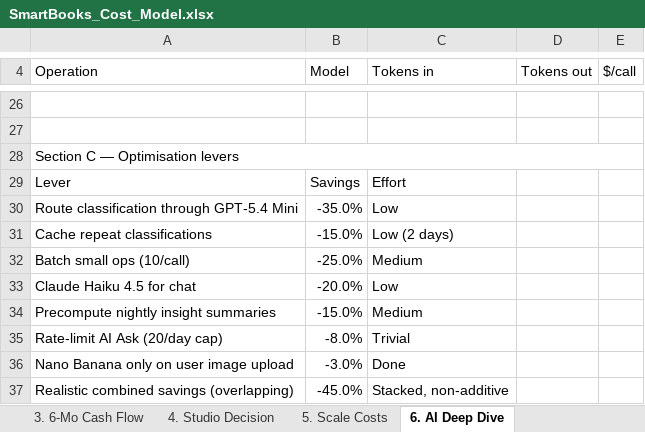
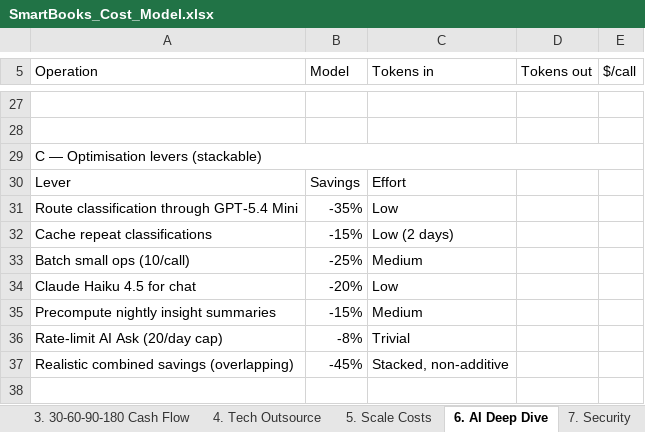
Before and after one commit to soleproject/accountingapp, an Excel workbook: frontend/public/downloads/SmartBooks_Cost_Model.xlsx, sheet 6. AI Deep Dive, drawn as a sheet; only a part is shown, gaps mark what is left out; values as stored, in another font and other column widths than the file's, no cell formats; removed rows and columns are numbered as before the commit, all else as after; the diff covers the shown part only; the diff names each change by its address in the sheet, - before the commit and + after, or states it on an @@ line.

```diff
--- a/frontend/public/downloads/SmartBooks_Cost_Model.xlsx (sheet 6. AI Deep Dive)
+++ b/frontend/public/downloads/SmartBooks_Cost_Model.xlsx (sheet 6. AI Deep Dive)
-sheet tab: 3. 6-Mo Cash Flow
+sheet tab: 3. 30-60-90-180 Cash Flow
-sheet tab: 4. Studio Decision
+sheet tab: 4. Tech Outsource
-A29 (Operation): Section C — Optimisation levers
+A29 (Operation): C — Optimisation levers (stackable)
-B31 (Model): -35.0%
+B31 (Model): -35%
-B32 (Model): -15.0%
+B32 (Model): -15%
-B33 (Model): -25.0%
+B33 (Model): -25%
-B34 (Model): -20.0%
+B34 (Model): -20%
-B35 (Model): -15.0%
+B35 (Model): -15%
-B36 (Model): -8.0%
+B36 (Model): -8%
-row 36: Nano Banana only on user image upload | -3.0% | Done
-B37 (Model): -45.0%
+B37 (Model): -45%
```
Also changed, not shown: 1 added row and 16 edited cells elsewhere in this sheet, sheet 7. Security, sheet 8. Profit Breakdown, sheet 4. Tech Outsource, sheet 2. Hard Costs @ 0 Clients, sheet 5. Scale Costs, sheet 1. Summary, 1 more sheet, other sheet tabs, cell formats, 2 other files.
